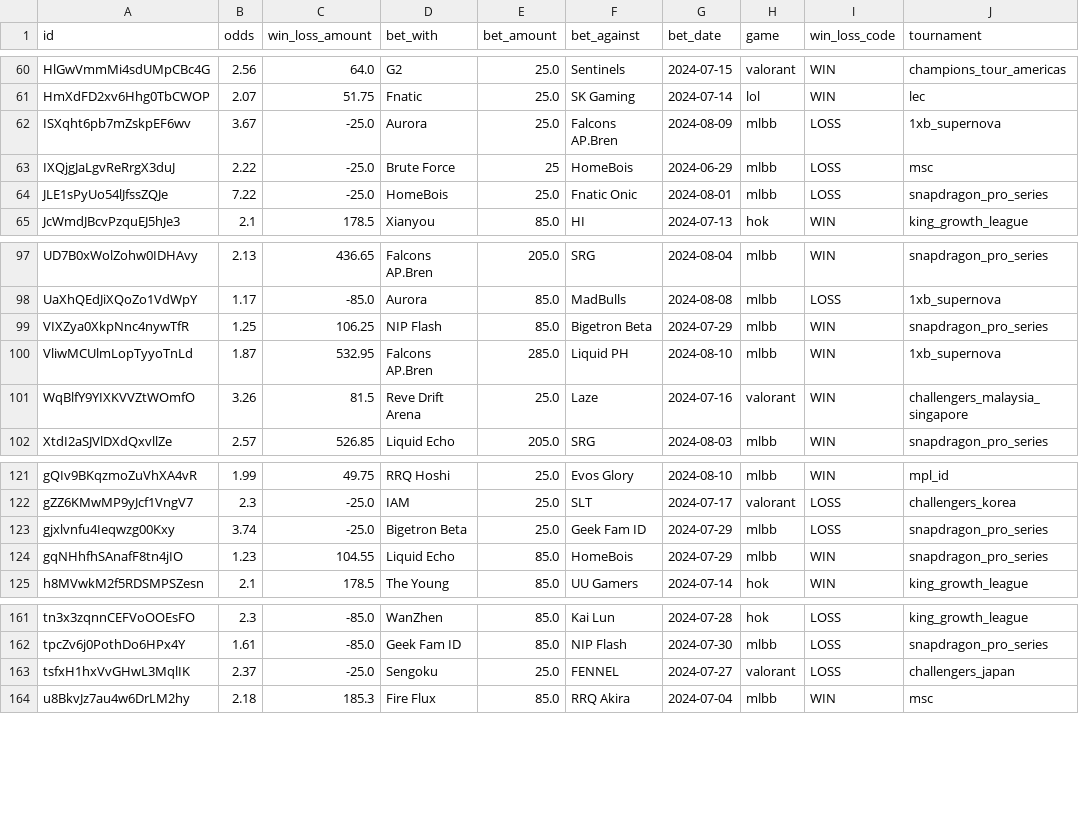
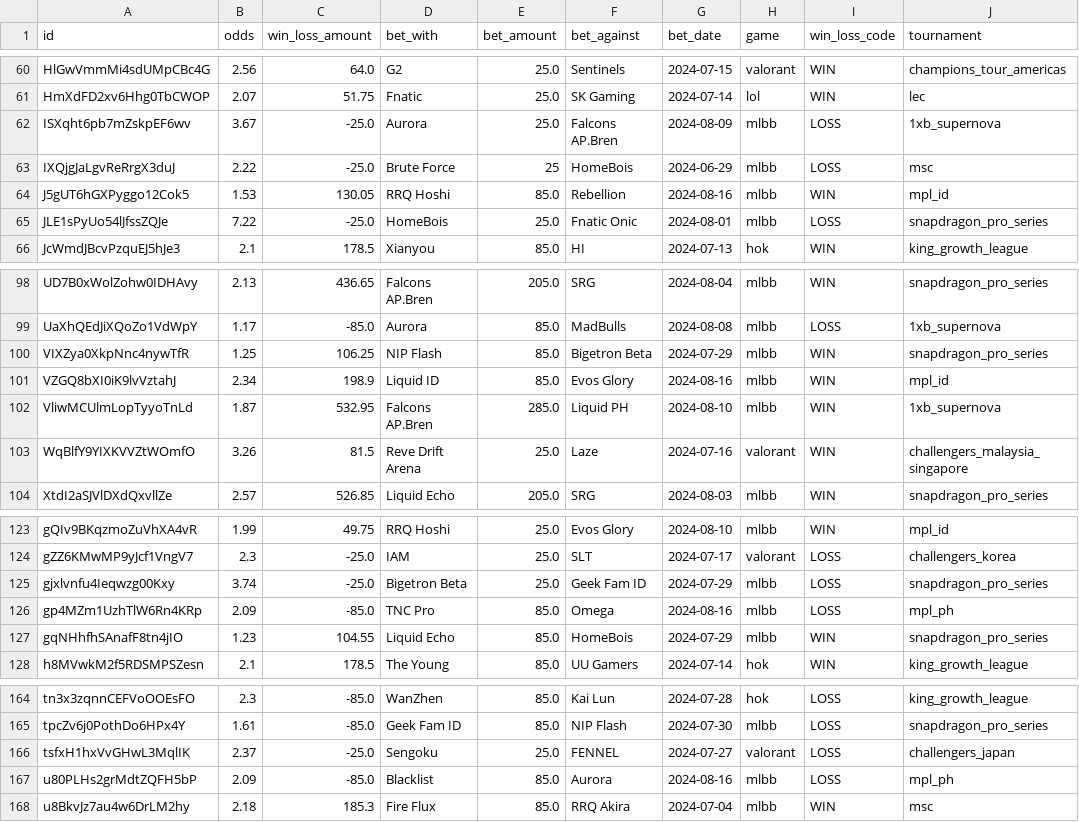
Before and after one commit to chestergarett/lets_gamble, a CSV file: files/offline_logs/bet_df.csv, drawn as a sheet; only a part is shown, gaps mark what is left out.

```diff
--- a/files/offline_logs/bet_df.csv
+++ b/files/offline_logs/bet_df.csv
@@ -63,2 +63,3 @@ ISXqht6pb7mZskpEF6wv,3.67,-25.0,Aurora,25.0,Falcons AP.Bren,2024-08-09,mlbb,LOSS
 IXQjgJaLgvReRrgX3duJ,2.22,-25.0,Brute Force,25,HomeBois,2024-06-29,mlbb,LOSS,msc
+J5gUT6hGXPyggo12Cok5,1.53,130.05,RRQ Hoshi,85.0,Rebellion,2024-08-16,mlbb,WIN,mpl_id
 JLE1sPyUo54lJfssZQJe,7.22,-25.0,HomeBois,25.0,Fnatic Onic,2024-08-01,mlbb,LOSS,snapdragon_pro_series
@@ -99,2 +100,3 @@ UaXhQEdJiXQoZo1VdWpY,1.17,-85.0,Aurora,85.0,MadBulls,2024-08-08,mlbb,LOSS,1xb_su
 VIXZya0XkpNnc4nywTfR,1.25,106.25,NIP Flash,85.0,Bigetron Beta,2024-07-29,mlbb,WIN,snapdragon_pro_series
+VZGQ8bXI0iK9lvVztahJ,2.34,198.9,Liquid ID,85.0,Evos Glory,2024-08-16,mlbb,WIN,mpl_id
 VliwMCUlmLopTyyoTnLd,1.87,532.95,Falcons AP.Bren,285.0,Liquid PH,2024-08-10,mlbb,WIN,1xb_supernova
@@ -123,2 +125,3 @@ gZZ6KMwMP9yJcf1VngV7,2.3,-25.0,IAM,25.0,SLT,2024-07-17,valorant,LOSS,challengers
 gjxlvnfu4Ieqwzg00Kxy,3.74,-25.0,Bigetron Beta,25.0,Geek Fam ID,2024-07-29,mlbb,LOSS,snapdragon_pro_series
+gp4MZm1UzhTlW6Rn4KRp,2.09,-85.0,TNC Pro,85.0,Omega,2024-08-16,mlbb,LOSS,mpl_ph
 gqNHhfhSAnafF8tn4jIO,1.23,104.55,Liquid Echo,85.0,HomeBois,2024-07-29,mlbb,WIN,snapdragon_pro_series
@@ -163,2 +166,3 @@ tpcZv6j0PothDo6HPx4Y,1.61,-85.0,Geek Fam ID,85.0,NIP Flash,2024-07-30,mlbb,LOSS,
 tsfxH1hxVvGHwL3MqlIK,2.37,-25.0,Sengoku,25.0,FENNEL,2024-07-27,valorant,LOSS,challengers_japan
+u80PLHs2grMdtZQFH5bP,2.09,-85.0,Blacklist,85.0,Aurora,2024-08-16,mlbb,LOSS,mpl_ph
 u8BkvJz7au4w6DrLM2hy,2.18,185.3,Fire Flux,85.0,RRQ Akira,2024-07-04,mlbb,WIN,msc
```
Also changed, not shown: files/mlbb/MSC/all_years.csv, 11 other files.
